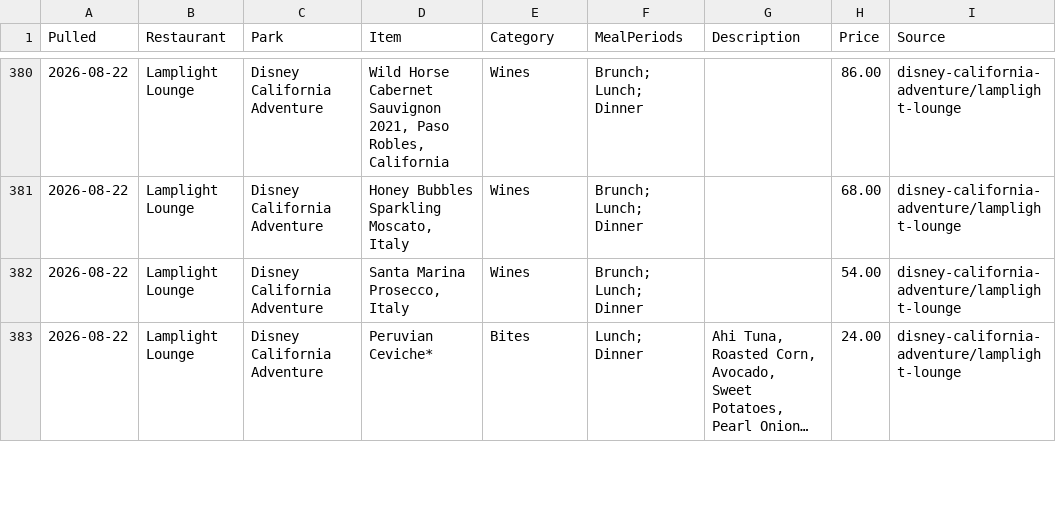
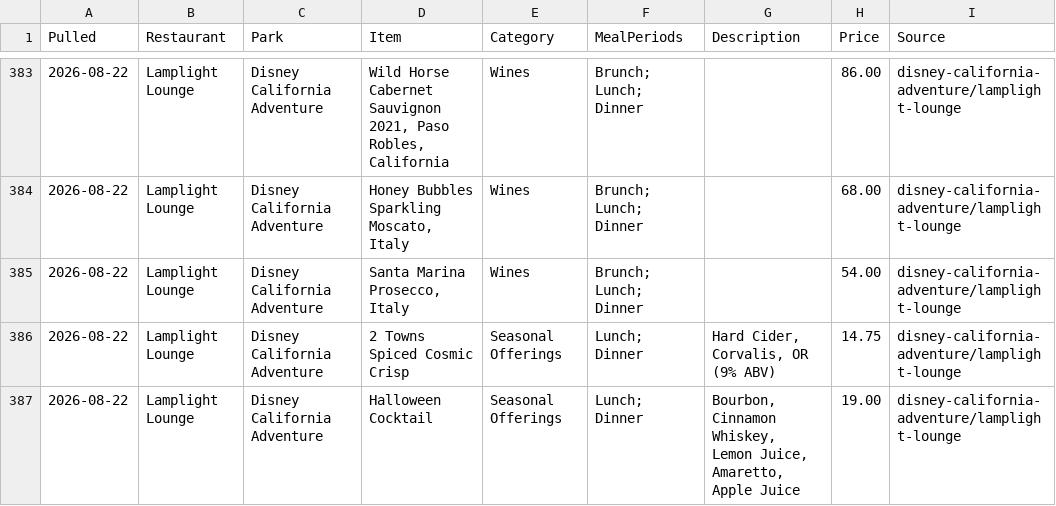
Before and after one commit to scoopdisney/disney-menu-watch, a CSV file: data/current.csv, drawn as a sheet; only a part is shown, gaps mark what is left out; the shorter side is filled out with more unchanged rows; long unchanged cells end in …; the diff covers the shown part only; the diff names each change by its address in the sheet, - before the commit and + after, or states it on an @@ line.

```diff
--- a/data/current.csv
+++ b/data/current.csv
+row 386: 2026-08-22 | Lamplight Lounge | Disney California Adventure | 2 Towns Spiced Cosmic Crisp | Seasonal Offerings | Lunch; Dinner | Hard Cider, Corvalis, OR (9% ABV) | 14.75 | disney-california-adventure/lamplight-lounge
+row 387: 2026-08-22 | Lamplight Lounge | Disney California Adventure | Halloween Cocktail | Seasonal Offerings | Lunch; Dinner | Bourbon, Cinnamon Whiskey, Lemon Juice, Amaretto, Apple Juice | 19.00 | disney-california-adventure/lamplight-lounge
```
Also changed, not shown: 5 added rows elsewhere in this file.
